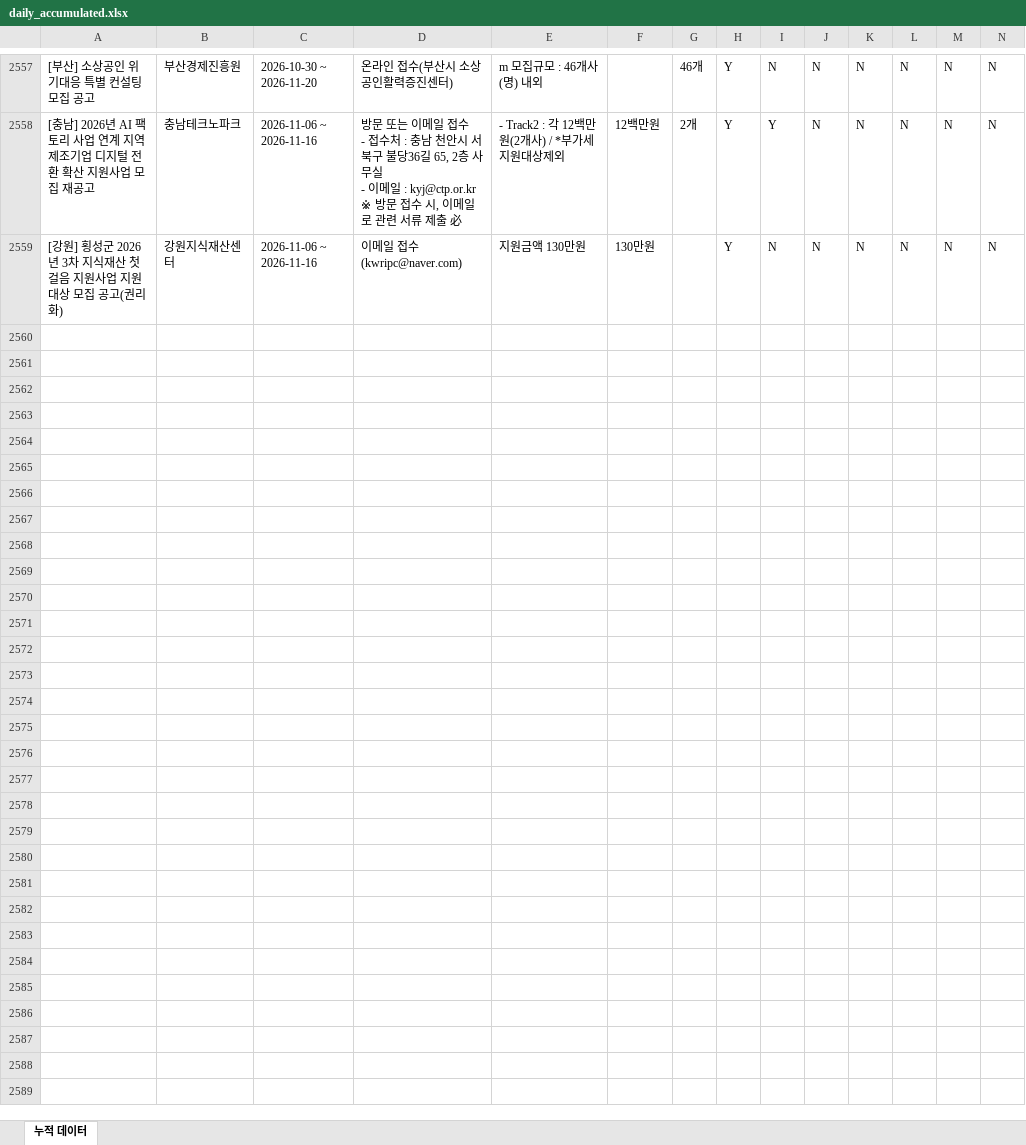
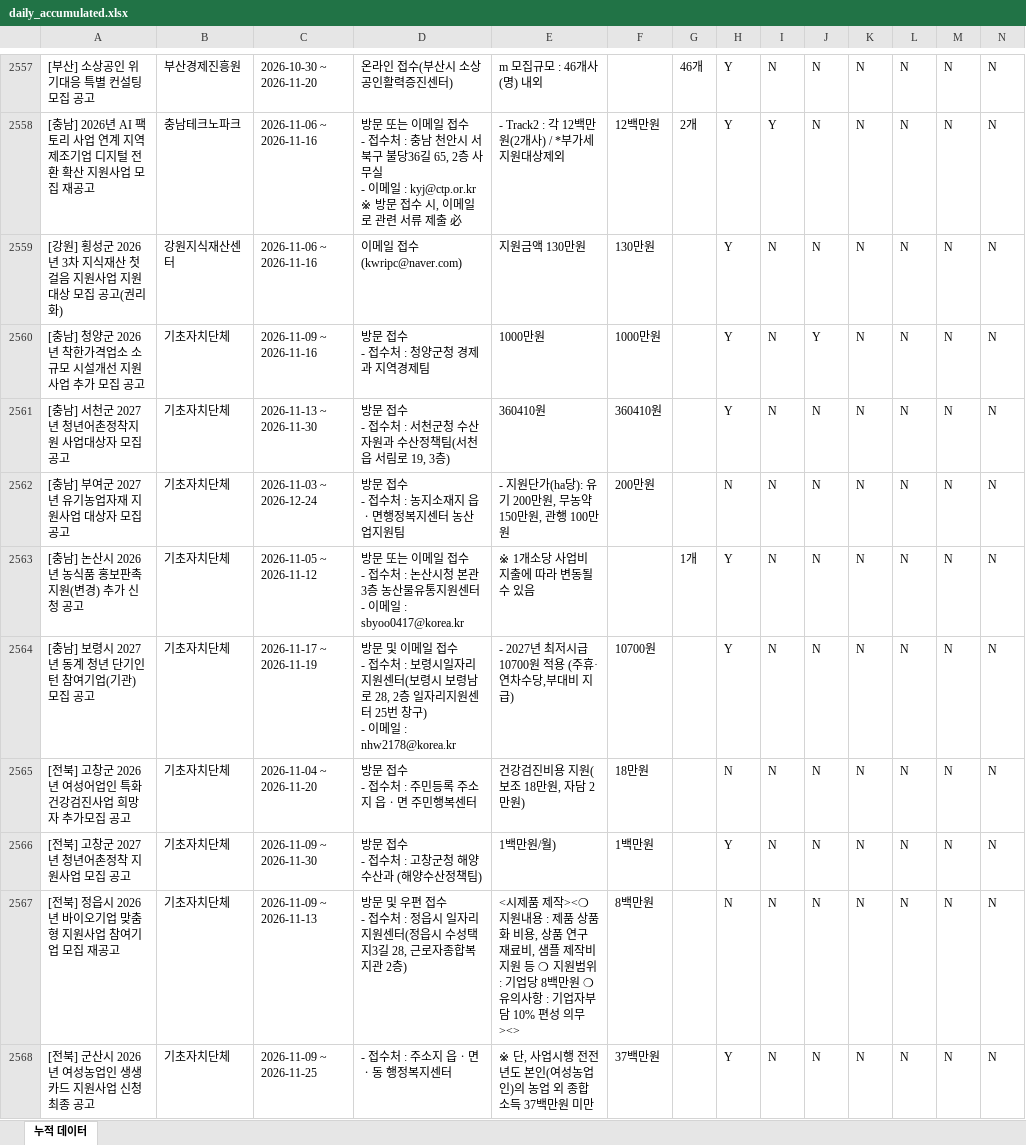
Before and after one commit to niceeun0/B2G_DASHBOARD, an Excel workbook: data/daily_accumulated.xlsx, sheet 누적 데이터, drawn as a sheet; only a part is shown, gaps mark what is left out; values as stored, in another font and other column widths than the file's, no borders; rows hold the shown columns only; ↵ is a line break in a cell; the diff covers the shown part only; the diff names each change by its address in the sheet, - before the commit and + after, or states it on an @@ line.

```diff
--- a/data/daily_accumulated.xlsx (sheet 누적 데이터)
+++ b/data/daily_accumulated.xlsx (sheet 누적 데이터)
+row 2560: [충남] 청양군 2026년 착한가격업소 소규모 시설개선 지원사업 추가 모집 공고 | 기초자치단체 | 2026-11-09 ~ 2026-11-16 | 방문 접수 ↵ - 접수처 : 청양군청 경제과 지역경제팀 | 1000만원 | 1000만원 |  | Y | N | Y | N | N | N | N
+row 2561: [충남] 서천군 2027년 청년어촌정착지원 사업대상자 모집 공고 | 기초자치단체 | 2026-11-13 ~ 2026-11-30 | 방문 접수 ↵ - 접수처 : 서천군청 수산자원과 수산정책팀(서천읍 서림로 19, 3층) | 360410원 | 360410원 |  | Y | N | N | N | N | N | N
+row 2562: [충남] 부여군 2027년 유기농업자재 지원사업 대상자 모집 공고 | 기초자치단체 | 2026-11-03 ~ 2026-12-24 | 방문 접수 ↵ - 접수처 : 농지소재지 읍ㆍ면행정복지센터 농산업지원팀 | - 지원단가(ha당): 유기 200만원, 무농약 150만원, 관행 100만원 | 200만원 |  | N | N | N | N | N | N | N
+row 2563: [충남] 논산시 2026년 농식품 홍보판촉 지원(변경) 추가 신청 공고 | 기초자치단체 | 2026-11-05 ~ 2026-11-12 | 방문 또는 이메일 접수 ↵ - 접수처 : 논산시청 본관 3층 농산물유통지원센터 ↵ - 이메일 : sbyoo0417@korea.kr | ※ 1개소당 사업비 지출에 따라 변동될 수 있음 |  | 1개 | Y | N | N | N | N | N | N
+row 2564: [충남] 보령시 2027년 동계 청년 단기인턴 참여기업(기관) 모집 공고 | 기초자치단체 | 2026-11-17 ~ 2026-11-19 | 방문 및 이메일 접수 ↵ - 접수처 : 보령시일자리지원센터(보령시 보령남로 28, 2층 일자리지원센터 25번 창구) ↵ - 이메일 : nhw2178@korea.kr | - 2027년 최저시급 10700원 적용 (주휴·연차수당,부대비 지급) | 10700원 |  | Y | N | N | N | N | N | N
+row 2565: [전북] 고창군 2026년 여성어업인 특화건강검진사업 희망자 추가모집 공고 | 기초자치단체 | 2026-11-04 ~ 2026-11-20 | 방문 접수 ↵ - 접수처 : 주민등록 주소지 읍ㆍ면 주민행복센터 | 건강검진비용 지원(보조 18만원, 자담 2만원) | 18만원 |  | N | N | N | N | N | N | N
+row 2566: [전북] 고창군 2027년 청년어촌정착 지원사업 모집 공고 | 기초자치단체 | 2026-11-09 ~ 2026-11-30 | 방문 접수 ↵ - 접수처 : 고창군청 해양수산과 (해양수산정책팀) | 1백만원/월) | 1백만원 |  | Y | N | N | N | N | N | N
+row 2567: [전북] 정읍시 2026년 바이오기업 맞춤형 지원사업 참여기업 모집 재공고 | 기초자치단체 | 2026-11-09 ~ 2026-11-13 | 방문 및 우편 접수 ↵ - 접수처 : 정읍시 일자리지원센터(정읍시 수성택지3길 28, 근로자종합복지관 2층) | <시제품 제작><❍ 지원내용 : 제품 상품화 비용, 상품 연구 재료비, 샘플 제작비 지원 등 ❍ 지원범위 : 기업당 8백만원 ❍ 유의사항 : 기업자부담 10% 편성 의무><> | 8백만원 |  | N | N | N | N | N | N | N
+row 2568: [전북] 군산시 2026년 여성농업인 생생카드 지원사업 신청 최종 공고 | 기초자치단체 | 2026-11-09 ~ 2026-11-25 | - 접수처 : 주소지 읍ㆍ면ㆍ동 행정복지센터 | ※ 단, 사업시행 전전년도 본인(여성농업인)의 농업 외 종합소득 37백만원 미만 | 37백만원 |  | Y | N | N | N | N | N | N
```
Also changed, not shown: 23 added rows elsewhere in this sheet, 2 other files.
